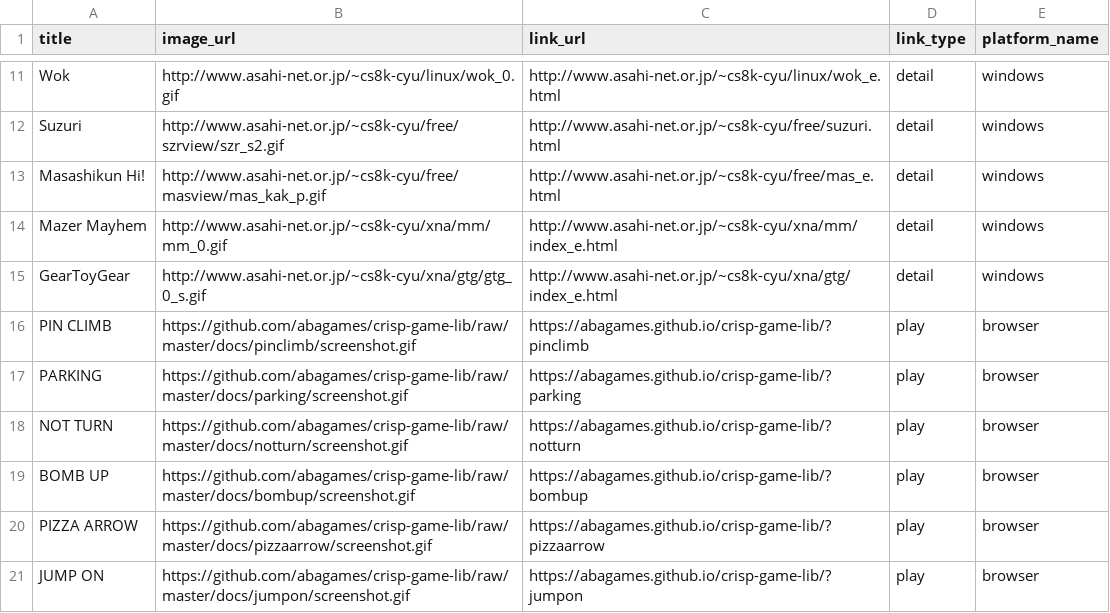
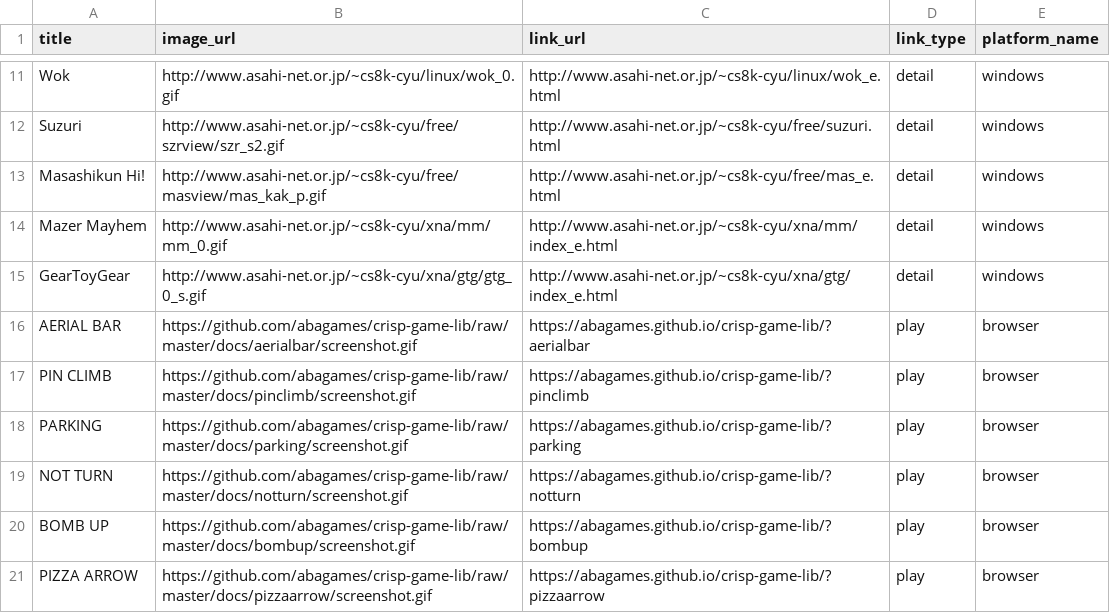
Before and after one commit to abagames/games-web-pages, a CSV file: src/abagames_games.csv, drawn as a sheet; only a part is shown, gaps mark what is left out; the shorter side is filled out with more unchanged rows; the diff names each change by its address in the sheet, - before the commit and + after, or states it on an @@ line.

Commit message:
Add game aerialbar

```diff
--- a/src/abagames_games.csv
+++ b/src/abagames_games.csv
+row 16: AERIAL BAR | https://github.com/abagames/crisp-game-lib/raw/master/docs/aerialbar/screenshot.gif | https://abagames.github.io/crisp-game-lib/?aerialbar | play | browser
```
Also changed, not shown: 2 other files.
